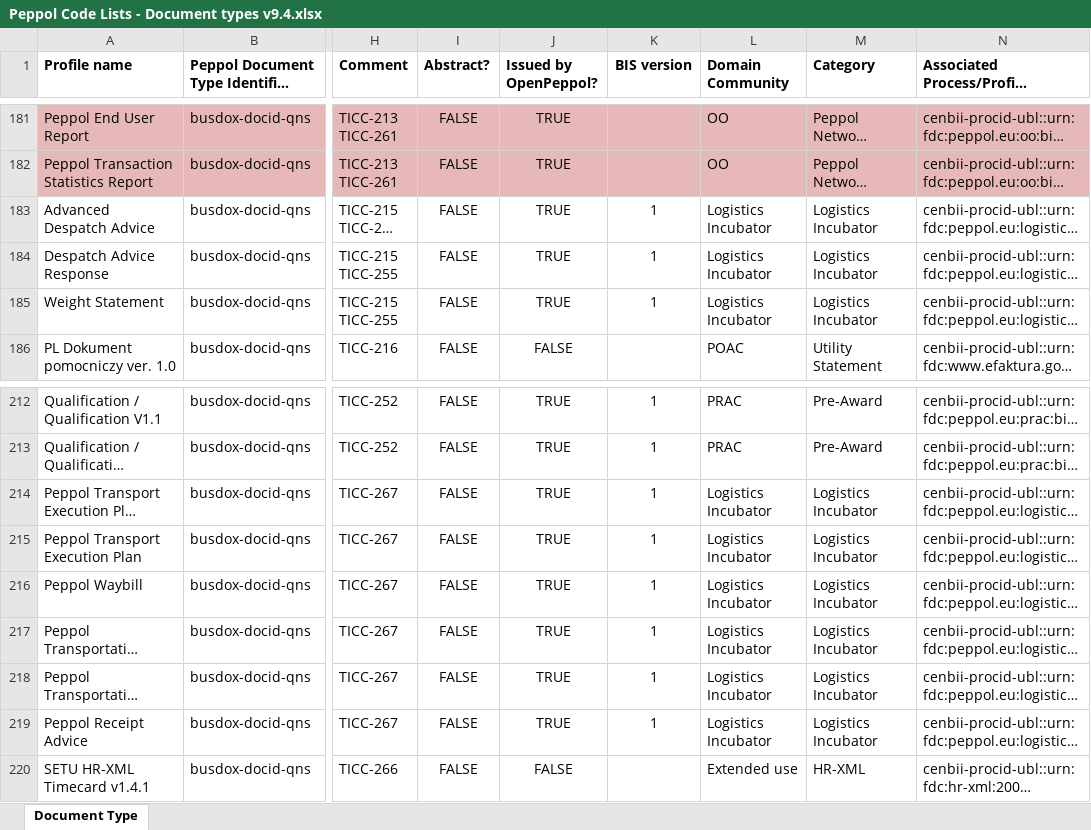
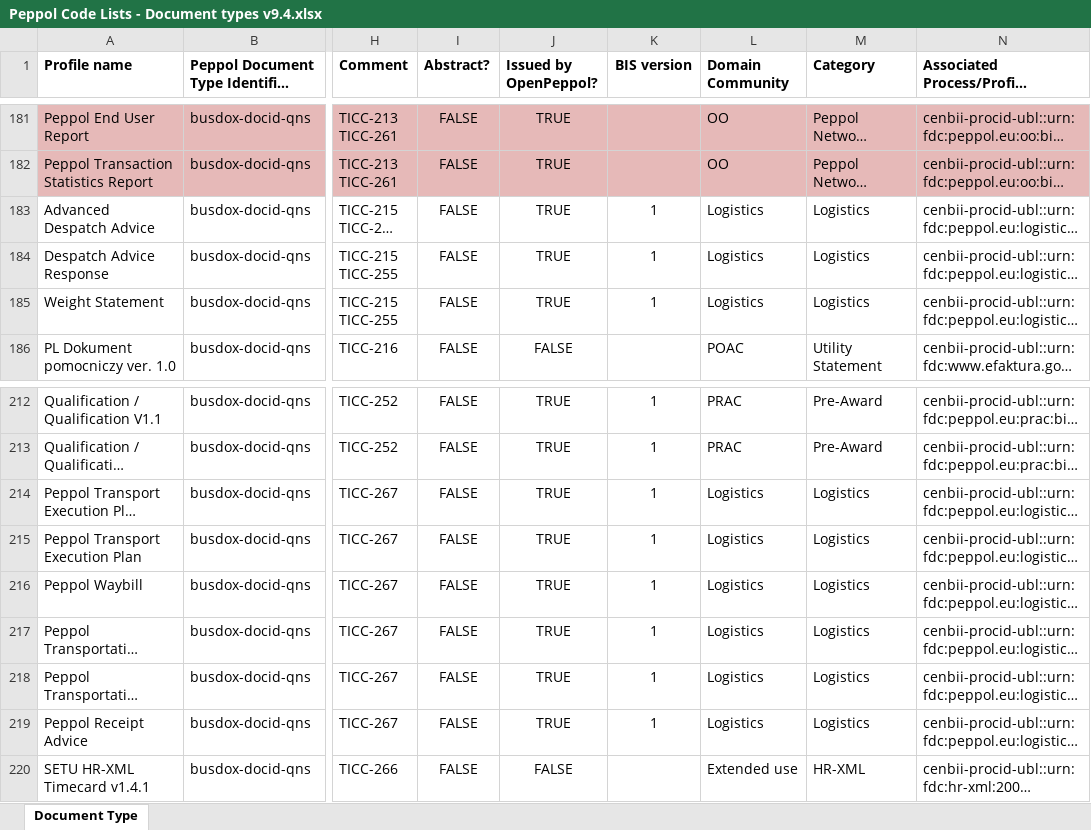
Before and after one commit to OpenPEPPOL/edec-codelists, an Excel workbook: work-in-progress/Peppol Code Lists - Document types v9.4.xlsx, sheet Document Type, drawn as a sheet; only a part is shown, gaps mark what is left out; long unchanged cells end in …; values as stored, in another font and other column widths than the file's, no borders; the diff names each change by its address in the sheet, - before the commit and + after, or states it on an @@ line.

Commit message:
Using Logistics instead of L Incubator; TICC-408

```diff
--- a/work-in-progress/Peppol Code Lists - Document types v9.4.xlsx (sheet Document Type)
+++ b/work-in-progress/Peppol Code Lists - Document types v9.4.xlsx (sheet Document Type)
-L183:L185 (Domain Community): Logistics Incubator
+L183:L185 (Domain Community): Logistics
-M183:M185 (Category): Logistics Incubator
+M183:M185 (Category): Logistics
-L214:L219 (Domain Community): Logistics Incubator
+L214:L219 (Domain Community): Logistics
-M214:M219 (Category): Logistics Incubator
+M214:M219 (Category): Logistics
```
Also changed, not shown: 1 other file.
